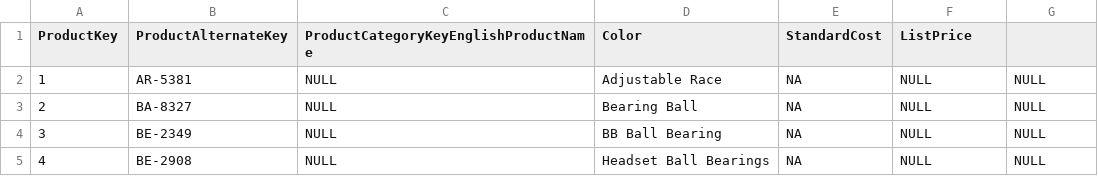
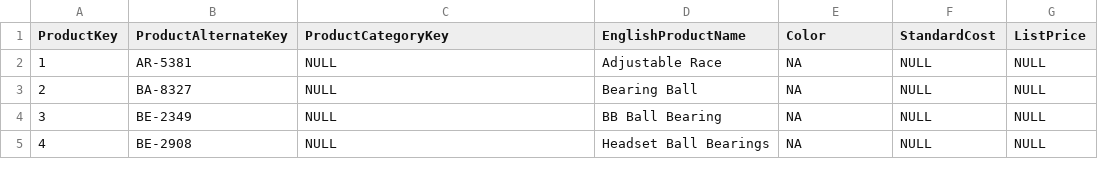
Before and after one commit to phiisonfire/ETL_Pipeline_with_Spark_01, a CSV file: sample_data/DimProducts.csv, drawn as a sheet; only a part is shown.

Commit message:
fix DimProducts.csv

```diff
--- a/sample_data/DimProducts.csv
+++ b/sample_data/DimProducts.csv
@@ -1,2 +1,2 @@
-ProductKey,ProductAlternateKey,ProductCategoryKeyEnglishProductName,Color,StandardCost,ListPrice
+ProductKey,ProductAlternateKey,ProductCategoryKey,EnglishProductName,Color,StandardCost,ListPrice
 1,AR-5381,NULL,Adjustable Race,NA,NULL,NULL
```
